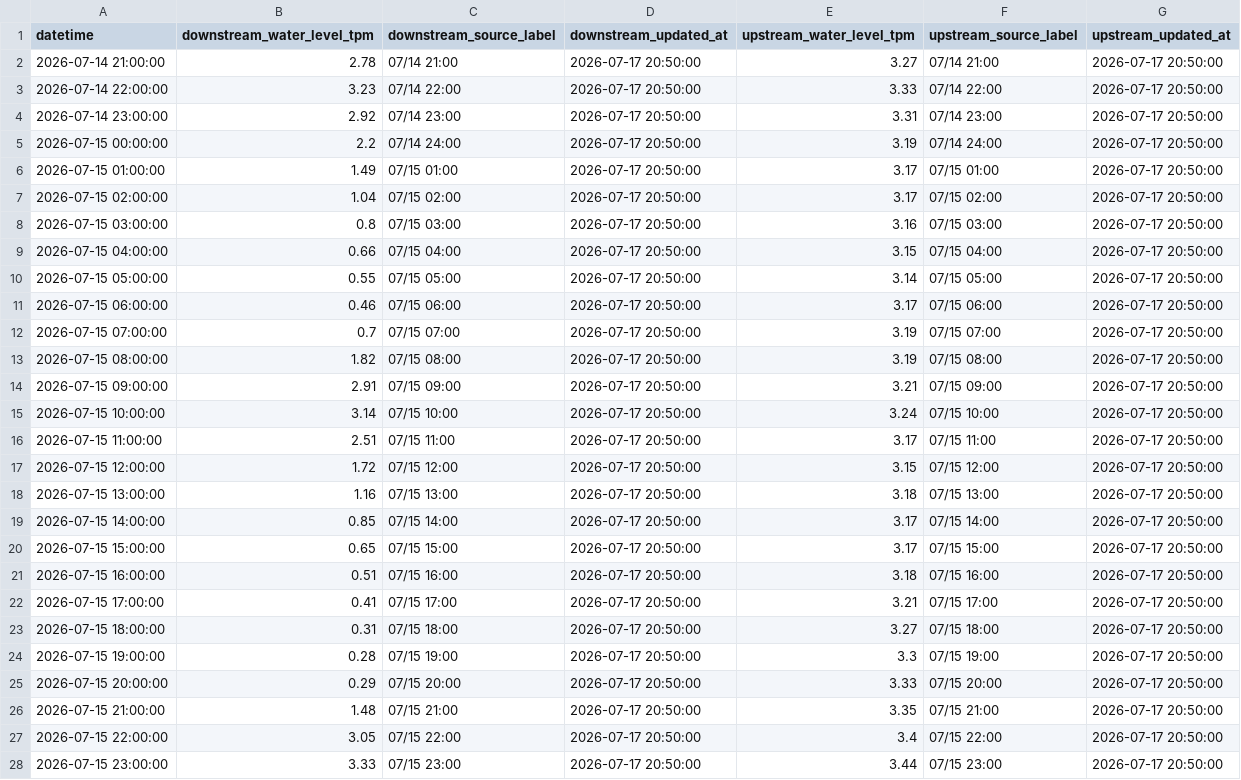
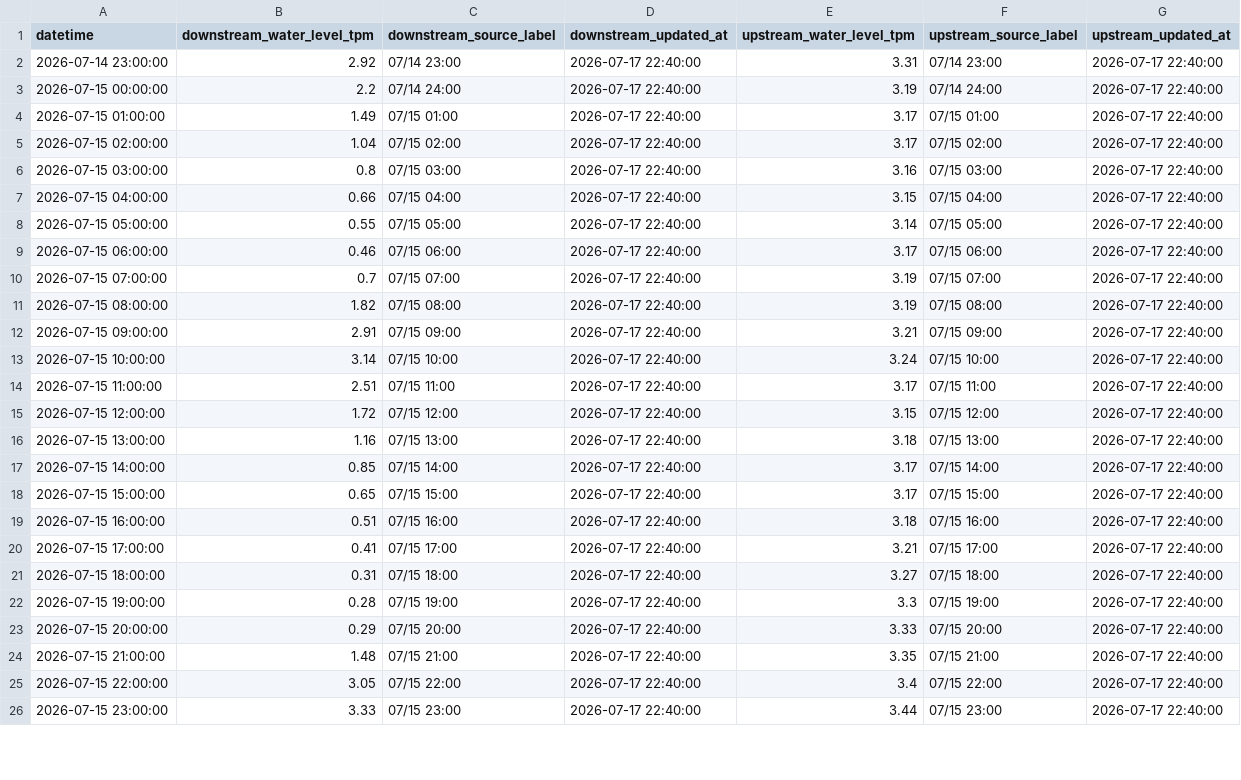
Before and after one commit to wata2022/chikugo-monitor, a CSV file: water_level.csv, drawn as a sheet; only a part is shown; the diff covers the shown part only.

```diff
--- a/water_level.csv
+++ b/water_level.csv
@@ -1,28 +1,26 @@
 datetime,downstream_water_level_tpm,downstream_source_label,downstream_updated_at,upstream_water_level_tpm,upstream_source_label,upstream_updated_at
-2026-07-14 21:00:00,2.78,07/14 21:00,2026-07-17 20:50:00,3.27,07/14 21:00,2026-07-17 20:50:00
-2026-07-14 22:00:00,3.23,07/14 22:00,2026-07-17 20:50:00,3.33,07/14 22:00,2026-07-17 20:50:00
-2026-07-14 23:00:00,2.92,07/14 23:00,2026-07-17 20:50:00,3.31,07/14 23:00,2026-07-17 20:50:00
-2026-07-15 00:00:00,2.2,07/14 24:00,2026-07-17 20:50:00,3.19,07/14 24:00,2026-07-17 20:50:00
-2026-07-15 01:00:00,1.49,07/15 01:00,2026-07-17 20:50:00,3.17,07/15 01:00,2026-07-17 20:50:00
-2026-07-15 02:00:00,1.04,07/15 02:00,2026-07-17 20:50:00,3.17,07/15 02:00,2026-07-17 20:50:00
-2026-07-15 03:00:00,0.8,07/15 03:00,2026-07-17 20:50:00,3.16,07/15 03:00,2026-07-17 20:50:00
-2026-07-15 04:00:00,0.66,07/15 04:00,2026-07-17 20:50:00,3.15,07/15 04:00,2026-07-17 20:50:00
-2026-07-15 05:00:00,0.55,07/15 05:00,2026-07-17 20:50:00,3.14,07/15 05:00,2026-07-17 20:50:00
-2026-07-15 06:00:00,0.46,07/15 06:00,2026-07-17 20:50:00,3.17,07/15 06:00,2026-07-17 20:50:00
-2026-07-15 07:00:00,0.7,07/15 07:00,2026-07-17 20:50:00,3.19,07/15 07:00,2026-07-17 20:50:00
-2026-07-15 08:00:00,1.82,07/15 08:00,2026-07-17 20:50:00,3.19,07/15 08:00,2026-07-17 20:50:00
-2026-07-15 09:00:00,2.91,07/15 09:00,2026-07-17 20:50:00,3.21,07/15 09:00,2026-07-17 20:50:00
-2026-07-15 10:00:00,3.14,07/15 10:00,2026-07-17 20:50:00,3.24,07/15 10:00,2026-07-17 20:50:00
-2026-07-15 11:00:00,2.51,07/15 11:00,2026-07-17 20:50:00,3.17,07/15 11:00,2026-07-17 20:50:00
-2026-07-15 12:00:00,1.72,07/15 12:00,2026-07-17 20:50:00,3.15,07/15 12:00,2026-07-17 20:50:00
-2026-07-15 13:00:00,1.16,07/15 13:00,2026-07-17 20:50:00,3.18,07/15 13:00,2026-07-17 20:50:00
-2026-07-15 14:00:00,0.85,07/15 14:00,2026-07-17 20:50:00,3.17,07/15 14:00,2026-07-17 20:50:00
-2026-07-15 15:00:00,0.65,07/15 15:00,2026-07-17 20:50:00,3.17,07/15 15:00,2026-07-17 20:50:00
-2026-07-15 16:00:00,0.51,07/15 16:00,2026-07-17 20:50:00,3.18,07/15 16:00,2026-07-17 20:50:00
-2026-07-15 17:00:00,0.41,07/15 17:00,2026-07-17 20:50:00,3.21,07/15 17:00,2026-07-17 20:50:00
-2026-07-15 18:00:00,0.31,07/15 18:00,2026-07-17 20:50:00,3.27,07/15 18:00,2026-07-17 20:50:00
-2026-07-15 19:00:00,0.28,07/15 19:00,2026-07-17 20:50:00,3.3,07/15 19:00,2026-07-17 20:50:00
-2026-07-15 20:00:00,0.29,07/15 20:00,2026-07-17 20:50:00,3.33,07/15 20:00,2026-07-17 20:50:00
-2026-07-15 21:00:00,1.48,07/15 21:00,2026-07-17 20:50:00,3.35,07/15 21:00,2026-07-17 20:50:00
-2026-07-15 22:00:00,3.05,07/15 22:00,2026-07-17 20:50:00,3.4,07/15 22:00,2026-07-17 20:50:00
-2026-07-15 23:00:00,3.33,07/15 23:00,2026-07-17 20:50:00,3.44,07/15 23:00,2026-07-17 20:50:00
+2026-07-14 23:00:00,2.92,07/14 23:00,2026-07-17 22:40:00,3.31,07/14 23:00,2026-07-17 22:40:00
+2026-07-15 00:00:00,2.2,07/14 24:00,2026-07-17 22:40:00,3.19,07/14 24:00,2026-07-17 22:40:00
+2026-07-15 01:00:00,1.49,07/15 01:00,2026-07-17 22:40:00,3.17,07/15 01:00,2026-07-17 22:40:00
+2026-07-15 02:00:00,1.04,07/15 02:00,2026-07-17 22:40:00,3.17,07/15 02:00,2026-07-17 22:40:00
+2026-07-15 03:00:00,0.8,07/15 03:00,2026-07-17 22:40:00,3.16,07/15 03:00,2026-07-17 22:40:00
+2026-07-15 04:00:00,0.66,07/15 04:00,2026-07-17 22:40:00,3.15,07/15 04:00,2026-07-17 22:40:00
+2026-07-15 05:00:00,0.55,07/15 05:00,2026-07-17 22:40:00,3.14,07/15 05:00,2026-07-17 22:40:00
+2026-07-15 06:00:00,0.46,07/15 06:00,2026-07-17 22:40:00,3.17,07/15 06:00,2026-07-17 22:40:00
+2026-07-15 07:00:00,0.7,07/15 07:00,2026-07-17 22:40:00,3.19,07/15 07:00,2026-07-17 22:40:00
+2026-07-15 08:00:00,1.82,07/15 08:00,2026-07-17 22:40:00,3.19,07/15 08:00,2026-07-17 22:40:00
+2026-07-15 09:00:00,2.91,07/15 09:00,2026-07-17 22:40:00,3.21,07/15 09:00,2026-07-17 22:40:00
+2026-07-15 10:00:00,3.14,07/15 10:00,2026-07-17 22:40:00,3.24,07/15 10:00,2026-07-17 22:40:00
+2026-07-15 11:00:00,2.51,07/15 11:00,2026-07-17 22:40:00,3.17,07/15 11:00,2026-07-17 22:40:00
+2026-07-15 12:00:00,1.72,07/15 12:00,2026-07-17 22:40:00,3.15,07/15 12:00,2026-07-17 22:40:00
+2026-07-15 13:00:00,1.16,07/15 13:00,2026-07-17 22:40:00,3.18,07/15 13:00,2026-07-17 22:40:00
+2026-07-15 14:00:00,0.85,07/15 14:00,2026-07-17 22:40:00,3.17,07/15 14:00,2026-07-17 22:40:00
+2026-07-15 15:00:00,0.65,07/15 15:00,2026-07-17 22:40:00,3.17,07/15 15:00,2026-07-17 22:40:00
+2026-07-15 16:00:00,0.51,07/15 16:00,2026-07-17 22:40:00,3.18,07/15 16:00,2026-07-17 22:40:00
+2026-07-15 17:00:00,0.41,07/15 17:00,2026-07-17 22:40:00,3.21,07/15 17:00,2026-07-17 22:40:00
+2026-07-15 18:00:00,0.31,07/15 18:00,2026-07-17 22:40:00,3.27,07/15 18:00,2026-07-17 22:40:00
+2026-07-15 19:00:00,0.28,07/15 19:00,2026-07-17 22:40:00,3.3,07/15 19:00,2026-07-17 22:40:00
+2026-07-15 20:00:00,0.29,07/15 20:00,2026-07-17 22:40:00,3.33,07/15 20:00,2026-07-17 22:40:00
+2026-07-15 21:00:00,1.48,07/15 21:00,2026-07-17 22:40:00,3.35,07/15 21:00,2026-07-17 22:40:00
+2026-07-15 22:00:00,3.05,07/15 22:00,2026-07-17 22:40:00,3.4,07/15 22:00,2026-07-17 22:40:00
+2026-07-15 23:00:00,3.33,07/15 23:00,2026-07-17 22:40:00,3.44,07/15 23:00,2026-07-17 22:40:00
```
Also changed, not shown: 2 added rows and 90 edited cells elsewhere in this file, docs/merged.csv.
